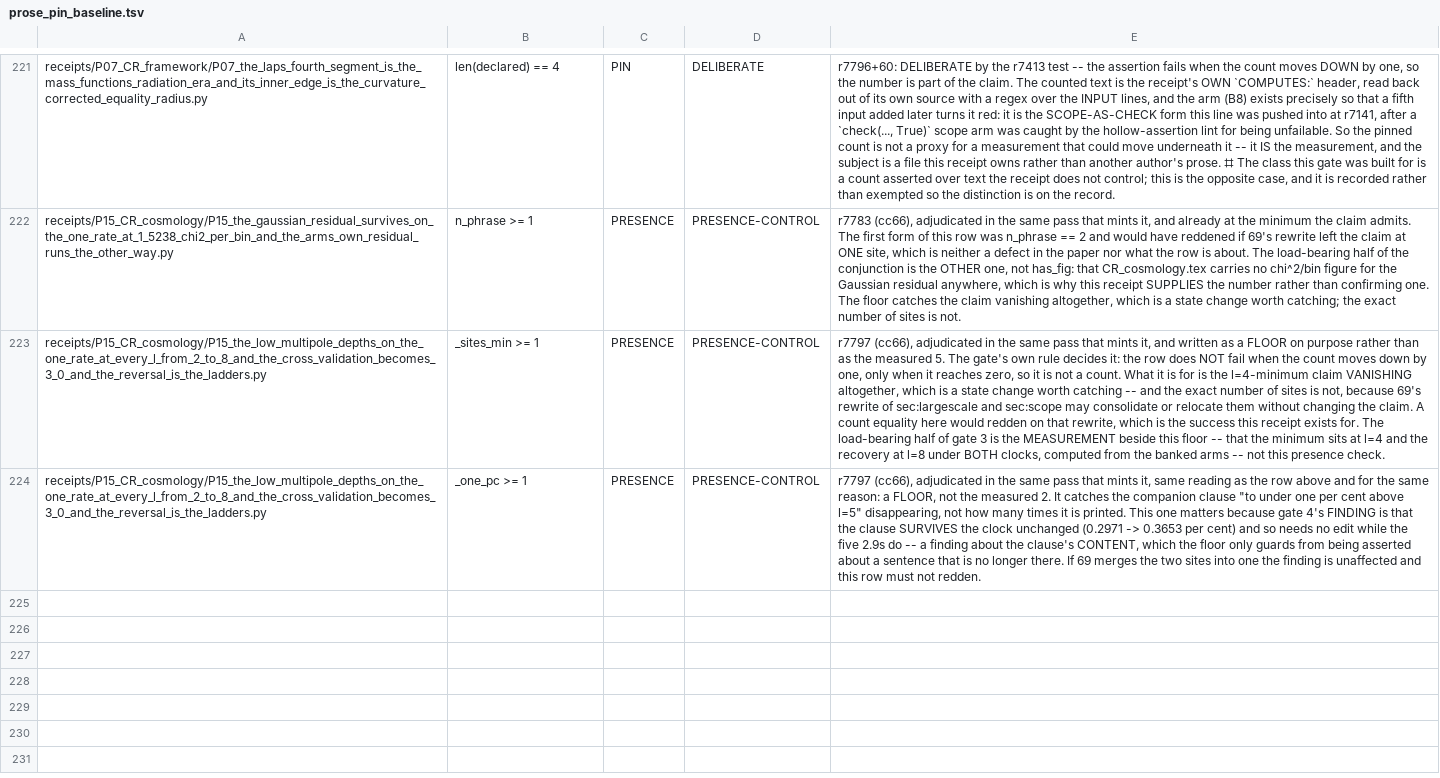
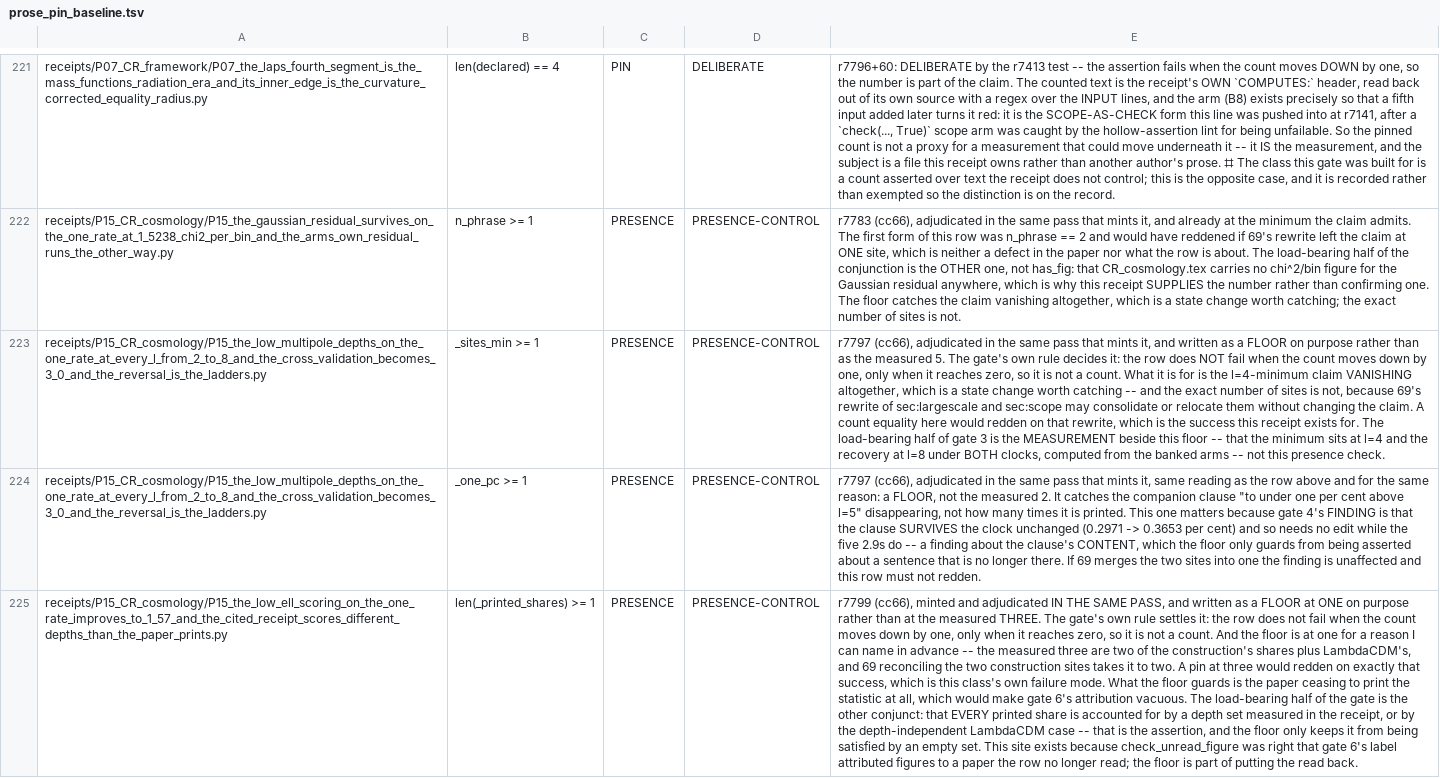
Before and after one commit to daryljanzen/shadow-of-existence, a TSV file: corpus/prose_pin_baseline.tsv, drawn as a sheet; only a part is shown, gaps mark what is left out; the diff names each change by its address in the sheet, - before the commit and + after, or states it on an @@ line.

```diff
--- a/corpus/prose_pin_baseline.tsv
+++ b/corpus/prose_pin_baseline.tsv
+row 225: receipts/P15_CR_cosmology/P15_the_low_ell_scoring_on_the_one_rate_improves_to_1_57_and_the_cited_receipt_scores_different_depths_than_the_paper_prints.py | len(_printed_shares) >= 1 | PRESENCE | PRESENCE-CONTROL | r7799 (cc66), minted and adjudicated IN THE SAME PASS, and written as a FLOOR at ONE on purpose rather than at the measured THREE. The gate's own rule settles it: the row does not fail when the count moves down by one, only when it reaches zero, so it is not a count. And the floor is at one for a reason I can name in advance -- the measured three are two of the construction's shares plus LambdaCDM's, and 69 reconciling the two construction sites takes it to two. A pin at three would redden on exactly that success, which is this class's own failure mode. What the floor guards is the paper ceasing to print the statistic at all, which would make gate 6's attribution vacuous. The load-bearing half of the gate is the other conjunct: that EVERY printed share is accounted for by a depth set measured in the receipt, or by the depth-independent LambdaCDM case -- that is the assertion, and the floor only keeps it from being satisfied by an empty set. This site exists because check_unread_figure was right that gate 6's label attributed figures to a paper the row no longer read; the floor is part of putting the read back.
```
